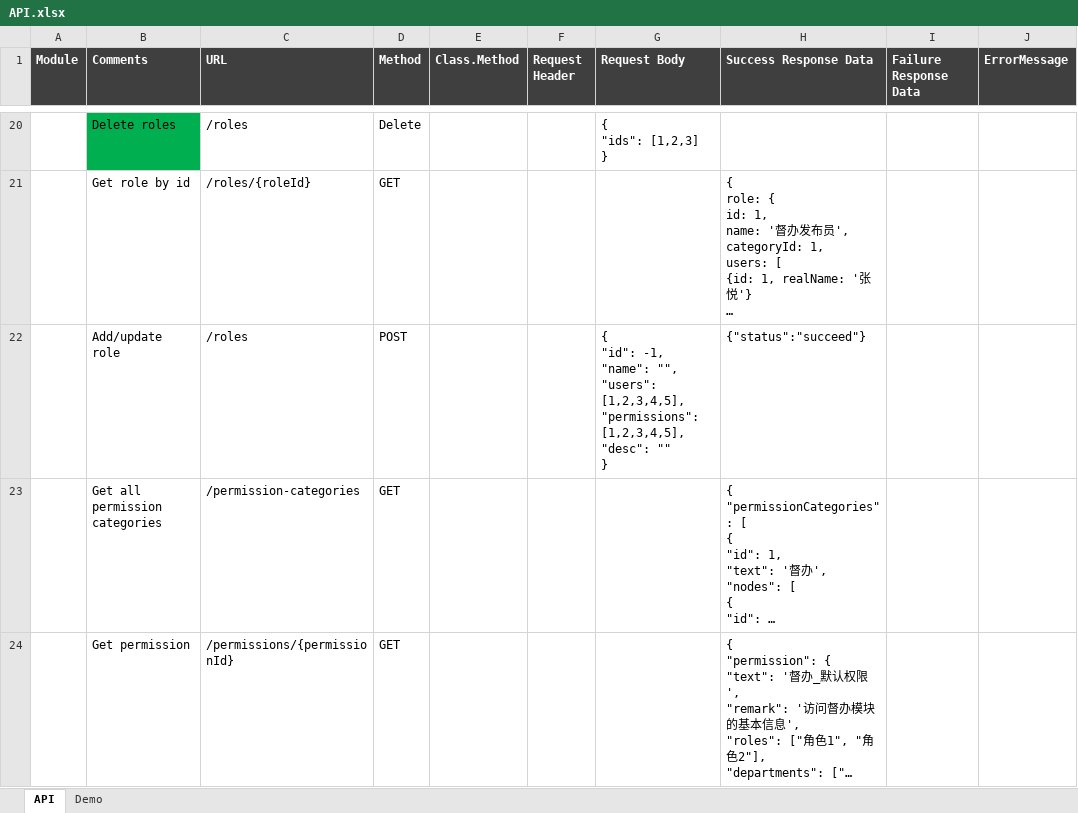
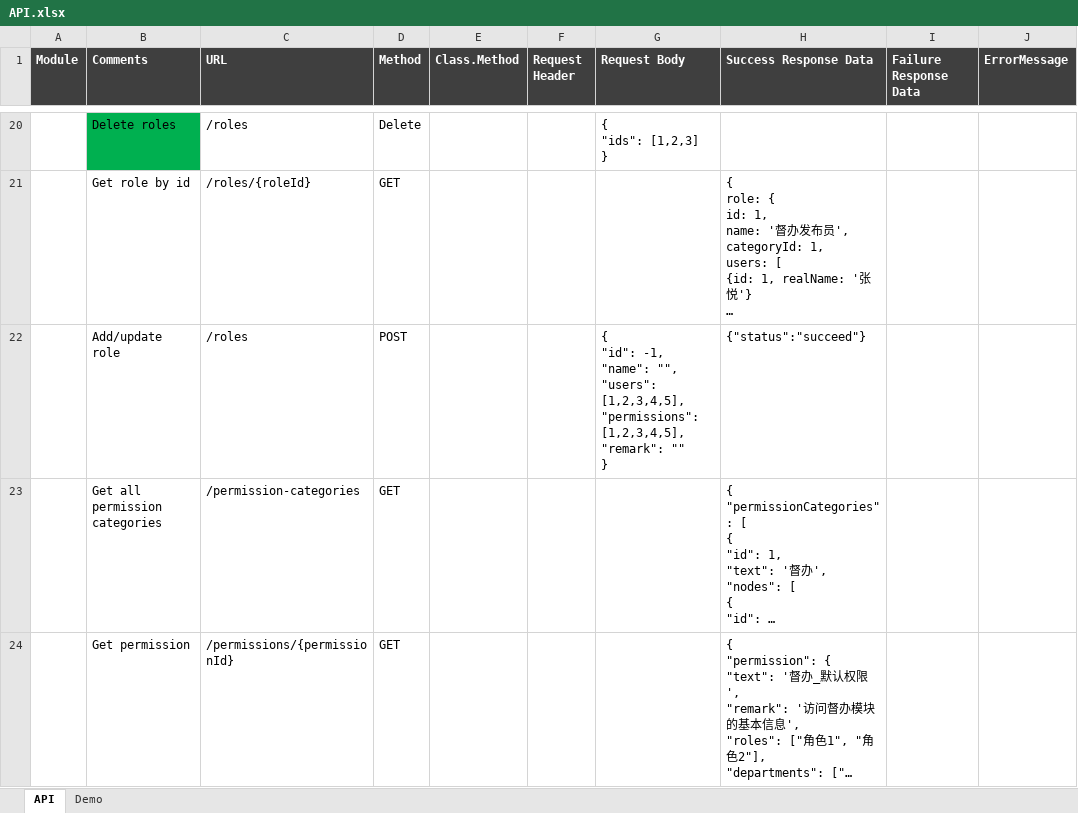
Before and after one commit to s3d-medical/s3d-medical, an Excel workbook: code/s3d/document/design/API.xlsx, sheet API, drawn as a sheet; only a part is shown, gaps mark what is left out; long unchanged cells end in …; values as stored, in another font and other column widths than the file's, no borders; ↵ is a line break in a cell; the diff names each change by its address in the sheet, - before the commit and + after, or states it on an @@ line.

```diff
--- a/code/s3d/document/design/API.xlsx (sheet API)
+++ b/code/s3d/document/design/API.xlsx (sheet API)
-G22 (Request Body): …"permissions": [1,2,3,4,5], ↵ "desc": "" ↵ }
+G22 (Request Body): …"permissions": [1,2,3,4,5], ↵ "remark": "" ↵ }
```
Also changed, not shown: 9 other files.
